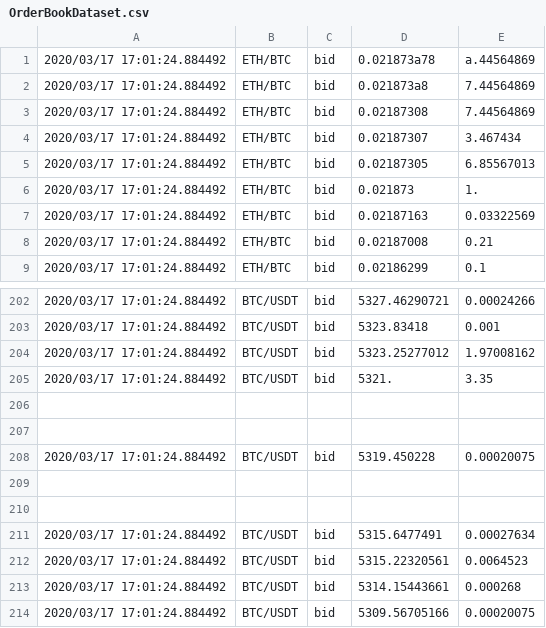
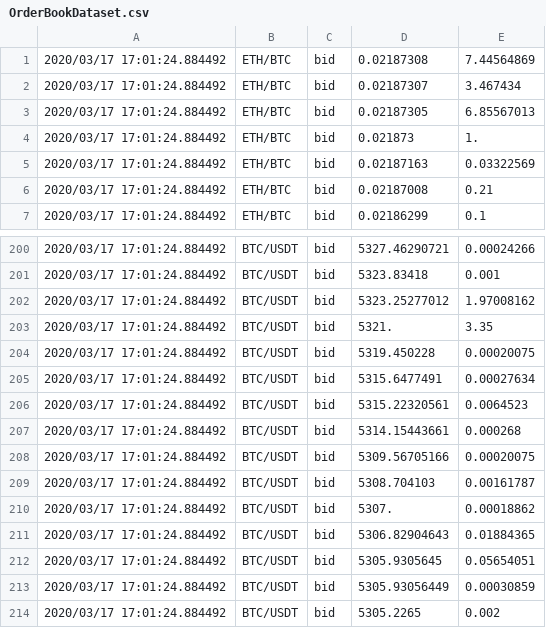
Before and after one commit to 7bcp2a/Merklerex, a CSV file: OrderBookDataset.csv, drawn as a sheet; only a part is shown, gaps mark what is left out; the shorter side is filled out with more unchanged rows.

```diff
--- a/OrderBookDataset.csv
+++ b/OrderBookDataset.csv
@@ -1,3 +1 @@
-2020/03/17 17:01:24.884492,ETH/BTC,bid,0.021873a78,a.44564869
-2020/03/17 17:01:24.884492,ETH/BTC,bid,0.021873a8,7.44564869
 2020/03/17 17:01:24.884492,ETH/BTC,bid,0.02187308,7.44564869
@@ -205,7 +203,3 @@
 2020/03/17 17:01:24.884492,BTC/USDT,bid,5321.,3.35
-
-
 2020/03/17 17:01:24.884492,BTC/USDT,bid,5319.450228,0.00020075
-
-
 2020/03/17 17:01:24.884492,BTC/USDT,bid,5315.6477491,0.00027634
```
Also changed, not shown: 6 other files.
